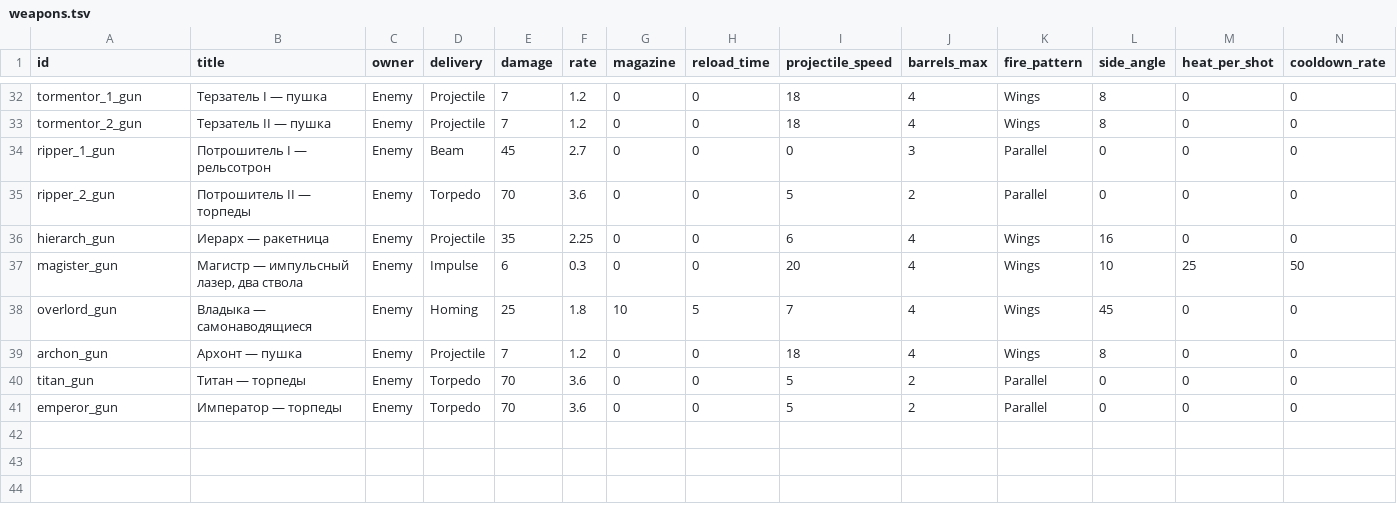
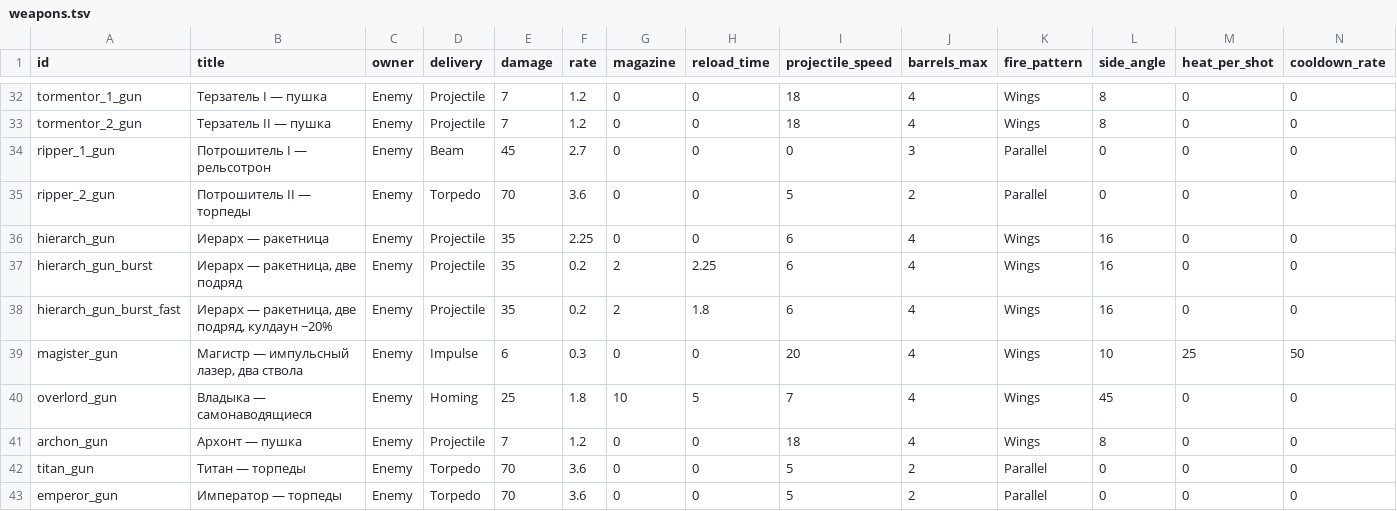
Before and after one commit to BarVit/UnityHomeWorks, a TSV file: Flappy Terminator/Assets/Data/Tables/weapons.tsv, drawn as a sheet; only a part is shown, gaps mark what is left out; rows hold the shown columns only; the diff names each change by its address in the sheet, - before the commit and + after, or states it on an @@ line.

```diff
--- a/Flappy Terminator/Assets/Data/Tables/weapons.tsv
+++ b/Flappy Terminator/Assets/Data/Tables/weapons.tsv
+row 37: hierarch_gun_burst | Иерарх — ракетница, две подряд | Enemy | Projectile | 35 | 0.2 | 2 | 2.25 | 6 | 4 | Wings | 16 | 0 | 0
+row 38: hierarch_gun_burst_fast | Иерарх — ракетница, две подряд, кулдаун −20% | Enemy | Projectile | 35 | 0.2 | 2 | 1.8 | 6 | 4 | Wings | 16 | 0 | 0
```
Also changed, not shown: Flappy Terminator/Assets/Data/Tables/boss_phases.tsv, 5 other files.
